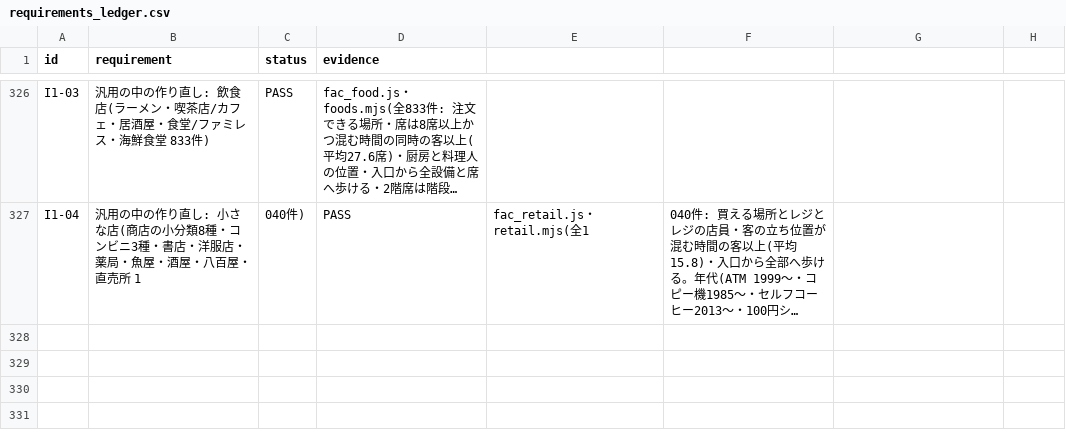
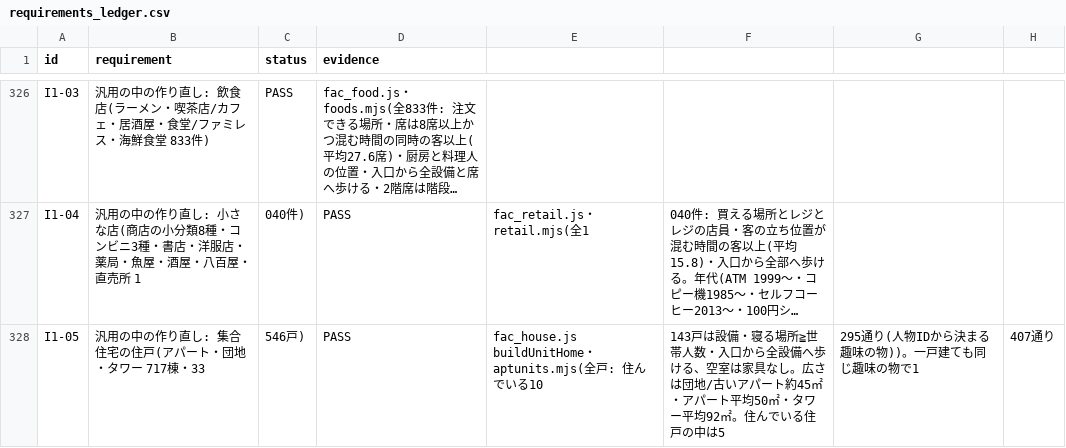
Before and after one commit to tanakasan550-crypto/retro-town, a CSV file: city/docs/requirements_ledger.csv, drawn as a sheet; only a part is shown, gaps mark what is left out; long unchanged cells end in …; the diff names each change by its address in the sheet, - before the commit and + after, or states it on an @@ line.

```diff
--- a/city/docs/requirements_ledger.csv
+++ b/city/docs/requirements_ledger.csv
+row 328: I1-05 | 汎用の中の作り直し: 集合住宅の住戸(アパート・団地・タワー 717棟・33 | 546戸) | PASS | fac_house.js buildUnitHome・aptunits.mjs(全戸: 住んでいる10 | 143戸は設備・寝る場所≧世帯人数・入口から全設備へ歩ける、空室は家具なし。広さは団地/古いアパート約45㎡・アパート平均50㎡・タワー平均92㎡。住んでいる住戸の中は5 | 295通り(人物IDから決まる趣味の物))。一戸建ても同じ趣味の物で1 | 407通り
```
Also changed, not shown: 6 other files.
